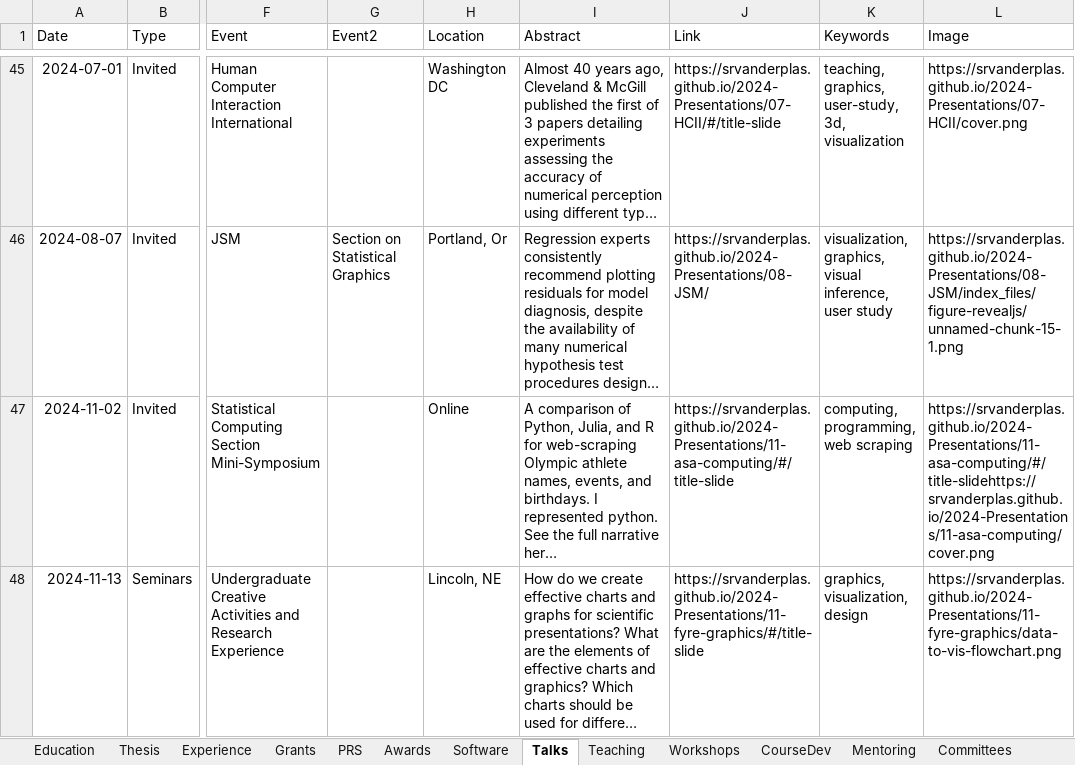
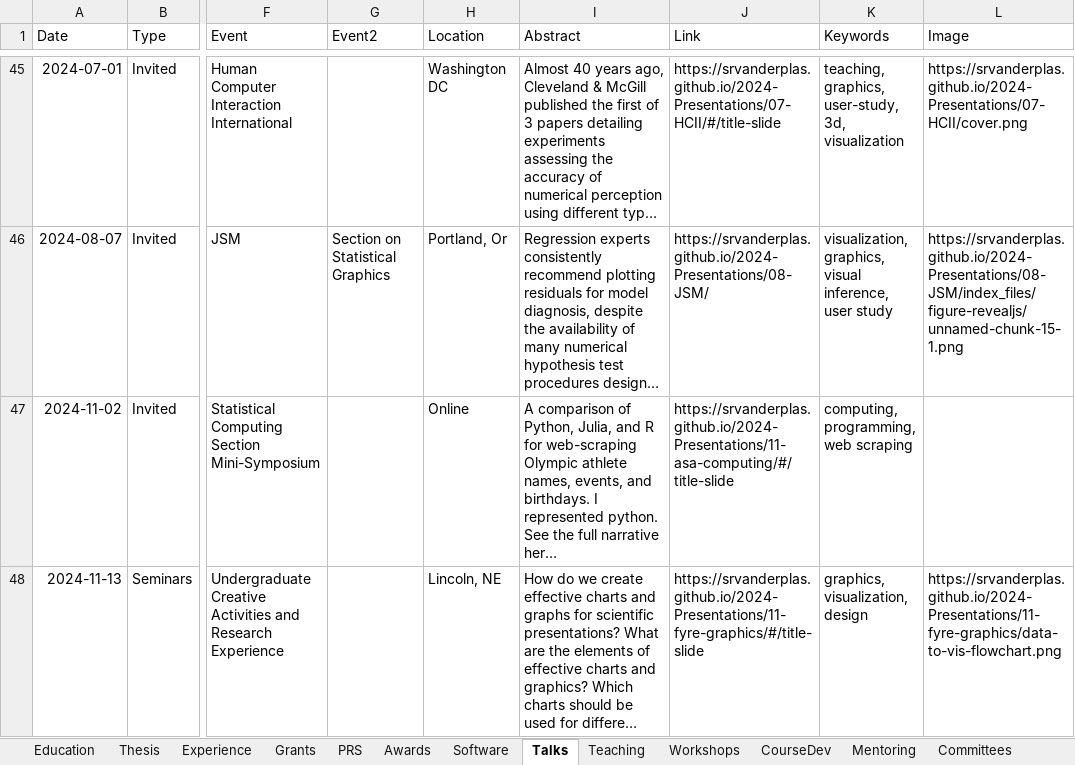
Before and after one commit to srvanderplas/cv-data, an Excel workbook: CV.xlsx, sheet Talks, drawn as a sheet; only a part is shown, gaps mark what is left out; long unchanged cells end in …; values as stored, in another font and other column widths than the file's, no borders; the diff names each change by its address in the sheet, - before the commit and + after, or states it on an @@ line.

Commit message:
fix link for cover image

```diff
--- a/CV.xlsx (sheet Talks)
+++ b/CV.xlsx (sheet Talks)
-L47 (Image): https://srvanderplas.github.io/2024-Presentations/11-asa-computing/#/title-slidehttps://srvanderplas.github.io/2024-Presentations/11-asa-computing/cover.png
+L47 (Image): (empty)
```
